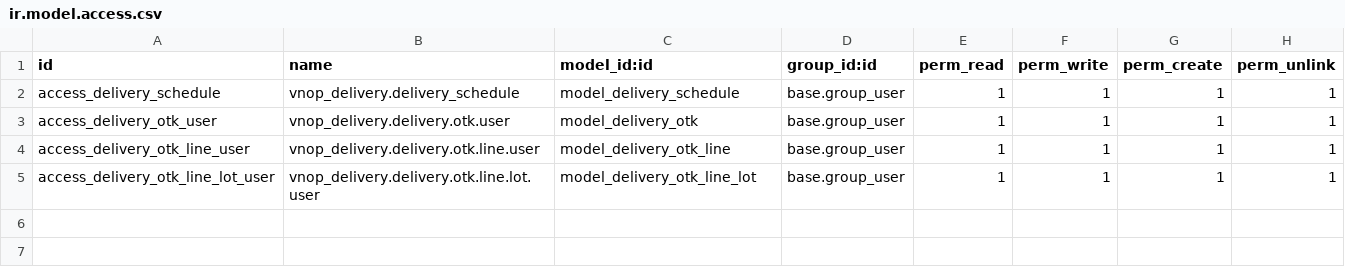
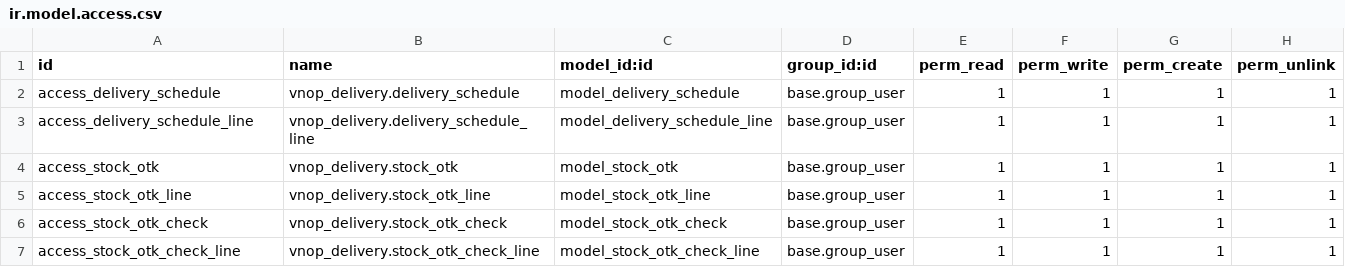
Before and after one commit to huydh1900/vnoptic, a CSV file: vnop_delivery/security/ir.model.access.csv, drawn as a sheet.

```diff
--- a/vnop_delivery/security/ir.model.access.csv
+++ b/vnop_delivery/security/ir.model.access.csv
@@ -2,4 +2,6 @@ id,name,model_id:id,group_id:id,perm_read,perm_write,perm_create,perm_unlink
 access_delivery_schedule,vnop_delivery.delivery_schedule,model_delivery_schedule,base.group_user,1,1,1,1
-access_delivery_otk_user,vnop_delivery.delivery.otk.user,model_delivery_otk,base.group_user,1,1,1,1
-access_delivery_otk_line_user,vnop_delivery.delivery.otk.line.user,model_delivery_otk_line,base.group_user,1,1,1,1
-access_delivery_otk_line_lot_user,vnop_delivery.delivery.otk.line.lot.user,model_delivery_otk_line_lot,base.group_user,1,1,1,1
+access_delivery_schedule_line,vnop_delivery.delivery_schedule_line,model_delivery_schedule_line,base.group_user,1,1,1,1
+access_stock_otk,vnop_delivery.stock_otk,model_stock_otk,base.group_user,1,1,1,1
+access_stock_otk_line,vnop_delivery.stock_otk_line,model_stock_otk_line,base.group_user,1,1,1,1
+access_stock_otk_check,vnop_delivery.stock_otk_check,model_stock_otk_check,base.group_user,1,1,1,1
+access_stock_otk_check_line,vnop_delivery.stock_otk_check_line,model_stock_otk_check_line,base.group_user,1,1,1,1
```
Also changed, not shown: 19 other files.
